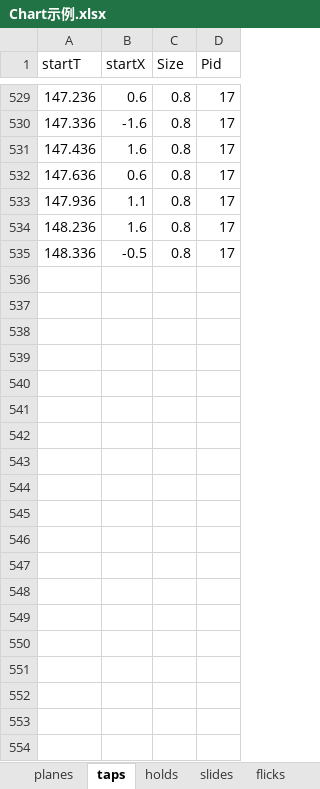
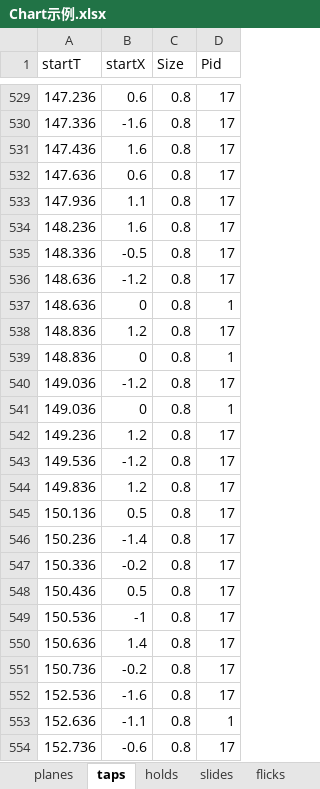
Before and after one commit to DEDOUO/Xenody, an Excel workbook: Assets/Scripts/Chart示例.xlsx, sheet taps, drawn as a sheet; only a part is shown, gaps mark what is left out; values as stored, in another font and other column widths than the file's, no borders; the diff covers the shown part only; the diff names each change by its address in the sheet, - before the commit and + after, or states it on an @@ line.

Commit message:
Write Chart!

```diff
--- a/Assets/Scripts/Chart示例.xlsx (sheet taps)
+++ b/Assets/Scripts/Chart示例.xlsx (sheet taps)
+row 536: 148.636 | -1.2 | 0.8 | 17
+row 537: 148.636 | 0 | 0.8 | 1
+row 538: 148.836 | 1.2 | 0.8 | 17
+row 539: 148.836 | 0 | 0.8 | 1
+row 540: 149.036 | -1.2 | 0.8 | 17
+row 541: 149.036 | 0 | 0.8 | 1
+row 542: 149.236 | 1.2 | 0.8 | 17
+row 543: 149.536 | -1.2 | 0.8 | 17
+row 544: 149.836 | 1.2 | 0.8 | 17
+row 545: 150.136 | 0.5 | 0.8 | 17
+row 546: 150.236 | -1.4 | 0.8 | 17
+row 547: 150.336 | -0.2 | 0.8 | 17
+row 548: 150.436 | 0.5 | 0.8 | 17
+row 549: 150.536 | -1 | 0.8 | 17
+row 550: 150.636 | 1.4 | 0.8 | 17
+row 551: 150.736 | -0.2 | 0.8 | 17
+row 552: 152.536 | -1.6 | 0.8 | 17
+row 553: 152.636 | -1.1 | 0.8 | 1
+row 554: 152.736 | -0.6 | 0.8 | 17
```
Also changed, not shown: 157 added rows elsewhere in this sheet, sheet holds, sheet flicks, sheet stars, sheet planes, sheet slides, 4 other files.
